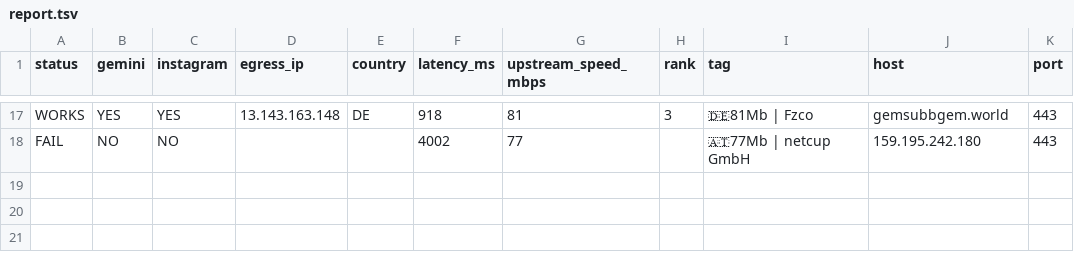
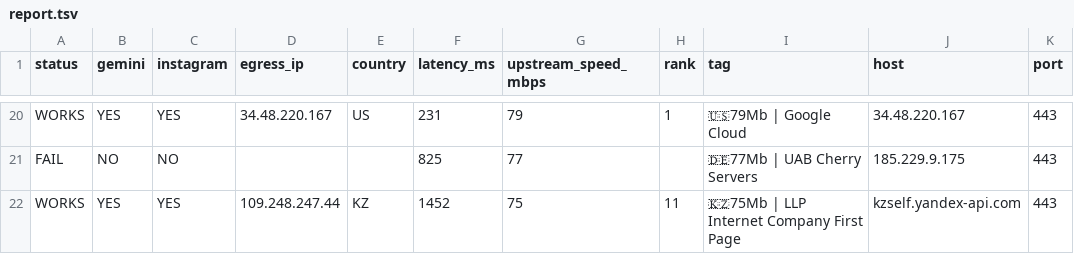
Before and after one commit to StarLordKarma/v2rayn-auto-subscription, a TSV file: report.tsv, drawn as a sheet; only a part is shown, gaps mark what is left out; addresses are those after the commit; the diff covers the shown part only; the diff names each change by its address in the sheet, - before the commit and + after, or states it on an @@ line.

```diff
--- a/report.tsv
+++ b/report.tsv
-D20 (egress_ip): 13.143.163.148
+D20 (egress_ip): 34.48.220.167
-E20 (country): DE
+E20 (country): US
-F20 (latency_ms): 918
+F20 (latency_ms): 231
-G20 (upstream_speed_mbps): 81
+G20 (upstream_speed_mbps): 79
-H20 (rank): 3
+H20 (rank): 1
-I20 (tag): 🇩🇪81Mb | Fzco
+I20 (tag): 🇺🇸79Mb | Google Cloud
-J20 (host): gemsubbgem.world
+J20 (host): 34.48.220.167
-F21 (latency_ms): 4002
+F21 (latency_ms): 825
-I21 (tag): 🇦🇹77Mb | netcup GmbH
+I21 (tag): 🇩🇪77Mb | UAB Cherry Servers
-J21 (host): 159.195.242.180
+J21 (host): 185.229.9.175
+row 22: WORKS | YES | YES | 109.248.247.44 | KZ | 1452 | 75 | 11 | 🇰🇿75Mb | LLP Internet Company First Page | kzself.yandex-api.com | 443
```
Also changed, not shown: 7 added rows, 4 removed rows and 50 edited cells elsewhere in this file, 2 other files.
